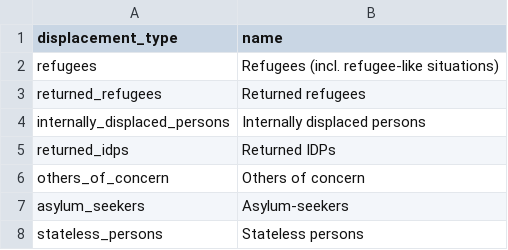
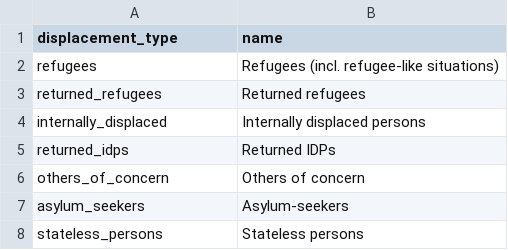
Before and after one commit to open-numbers/ddf--unhcr--population_statistics, a CSV file: ddf--entities--displacement_type.csv, drawn as a sheet.

Commit message:
Manually transform the dataset to make the same structure as in ddf--unpop--international_migrant_stock

```diff
--- a/ddf--entities--displacement_type.csv
+++ b/ddf--entities--displacement_type.csv
@@ -3,3 +3,3 @@ refugees,Refugees (incl. refugee-like situations)
 returned_refugees,Returned refugees
-internally_displaced_persons,Internally displaced persons
+internally_displaced,Internally displaced persons
 returned_idps,Returned IDPs
```
Also changed, not shown: 30 other files.
